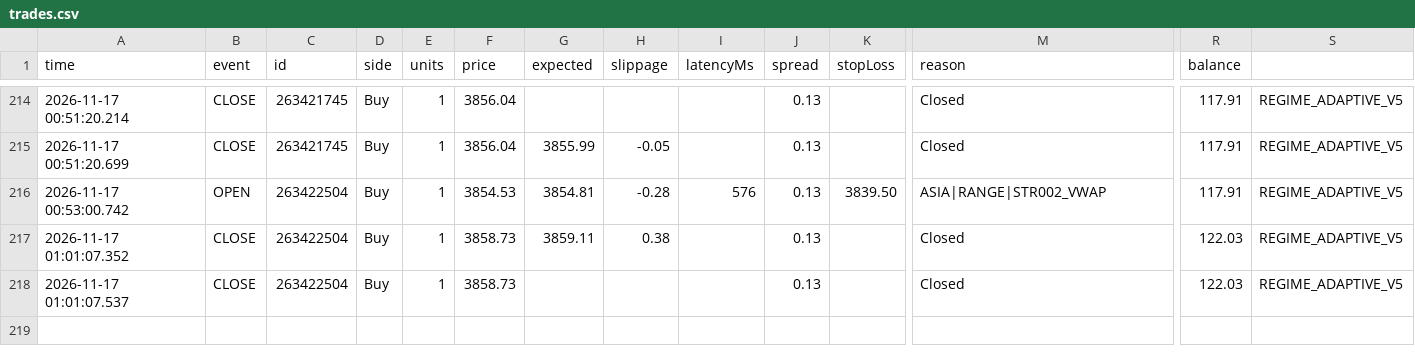
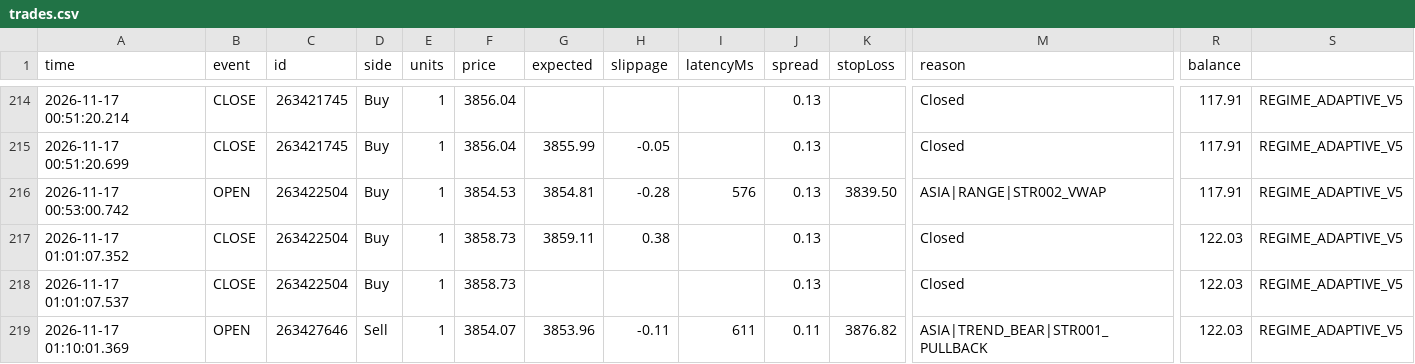
Before and after one commit to piyavutkkl-ch/tgrockza55-ai-cbot-backtest-lab, a CSV file: data/live/XAUUSD/trades.csv, drawn as a sheet; only a part is shown, gaps mark what is left out; rows hold the shown columns only; the diff names each change by its address in the sheet, - before the commit and + after, or states it on an @@ line.

Commit message:
chore(live): sync verified trade telemetry (N=179)

```diff
--- a/data/live/XAUUSD/trades.csv
+++ b/data/live/XAUUSD/trades.csv
+row 219: 2026-11-17 01:10:01.369 | OPEN | 263427646 | Sell | 1 | 3854.07 | 3853.96 | -0.11 | 611 | 0.11 | 3876.82 | ASIA|TREND_BEAR|STR001_PULLBACK | 122.03 | REGIME_ADAPTIVE_V5
```
Also changed, not shown: data/live/BTCUSD/trades.csv, 15 other files.
